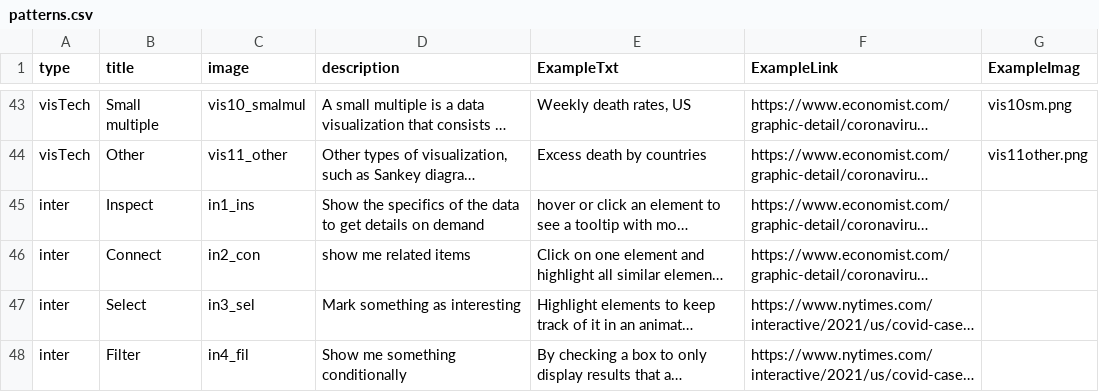
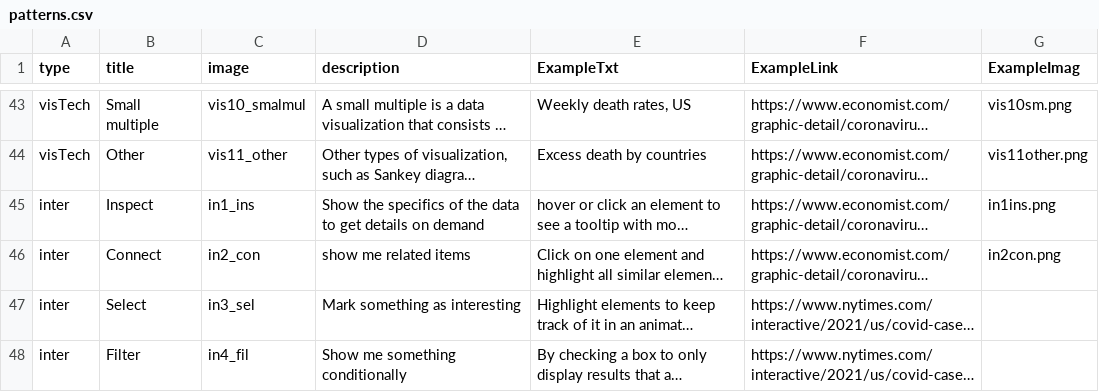
Before and after one commit to datadrivenarticle/datadrivenarticle, a CSV file: patterns.csv, drawn as a sheet; only a part is shown, gaps mark what is left out; long unchanged cells end in …; the diff names each change by its address in the sheet, - before the commit and + after, or states it on an @@ line.

Commit message:
Update patterns.csv

```diff
--- a/patterns.csv
+++ b/patterns.csv
-G45 (ExampleImag): (empty)
+G45 (ExampleImag): in1ins.png
-G46 (ExampleImag): (empty)
+G46 (ExampleImag): in2con.png
```
